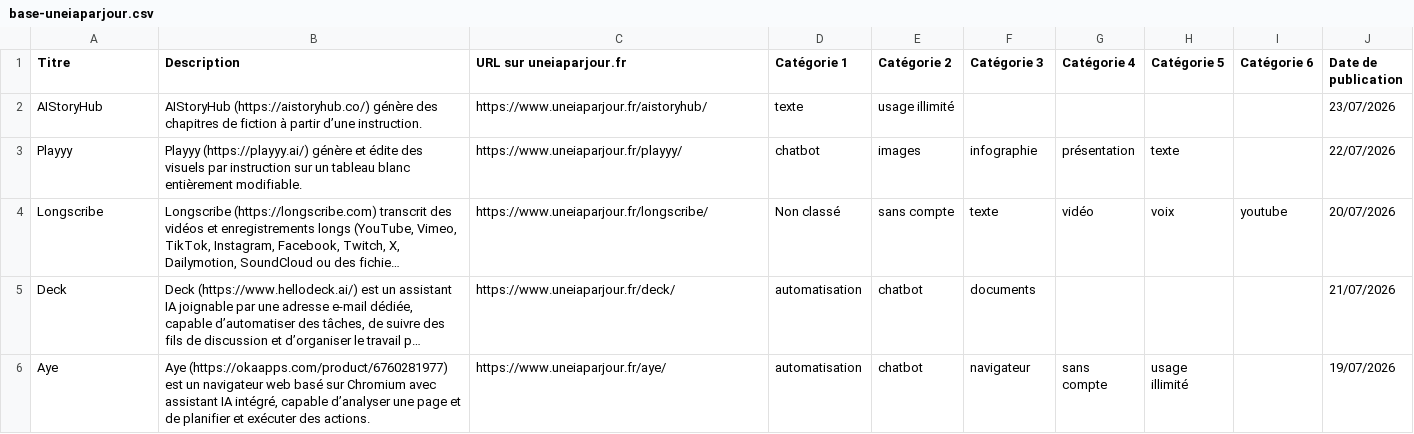
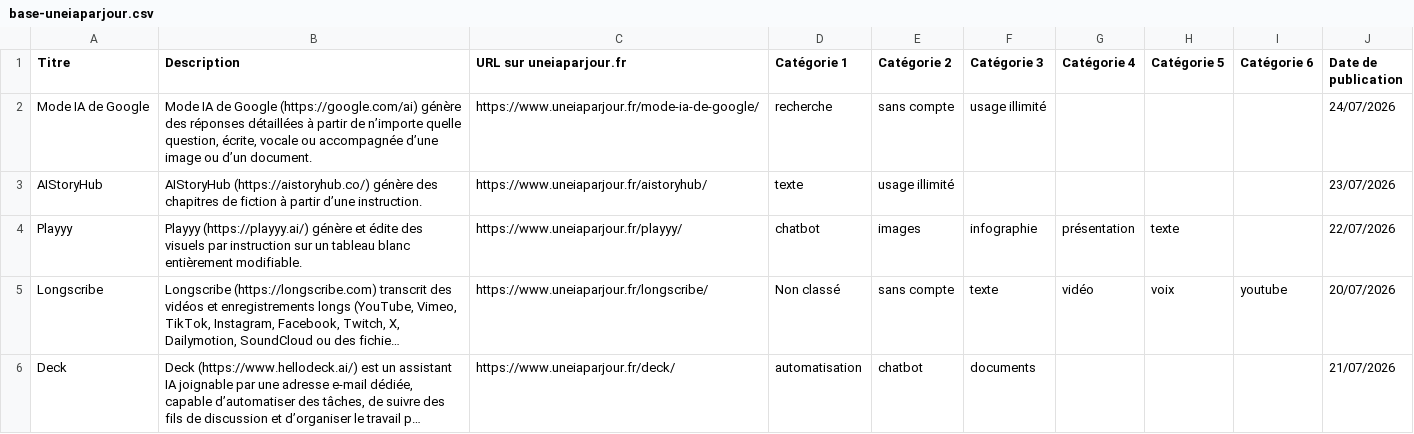
Before and after one commit to uneIAparjour/base, a CSV file: base-uneiaparjour.csv, drawn as a sheet; only a part is shown; the shorter side is filled out with more unchanged rows; long unchanged cells end in ….

```diff
--- a/base-uneiaparjour.csv
+++ b/base-uneiaparjour.csv
@@ -1,2 +1,3 @@
 Titre,Description,URL sur uneiaparjour.fr,Catégorie 1,Catégorie 2,Catégorie 3,Catégorie 4,Catégorie 5,Catégorie 6,Date de publication
+Mode IA de Google,"Mode IA de Google (https://google.com/ai) génère des réponses détaillées à partir de n’importe quelle question, écrite, vocale ou accompagnée d’une image ou d’un document.",https://www.uneiaparjour.fr/mode-ia-de-google/,recherche,sans compte,usage illimité,,,,24/07/2026
 AIStoryHub,AIStoryHub (https://aistoryhub.co/) génère des chapitres de fiction à partir d’une instruction.,https://www.uneiaparjour.fr/aistoryhub/,texte,usage illimité,,,,,23/07/2026
```
Also changed, not shown: 3 other files.
